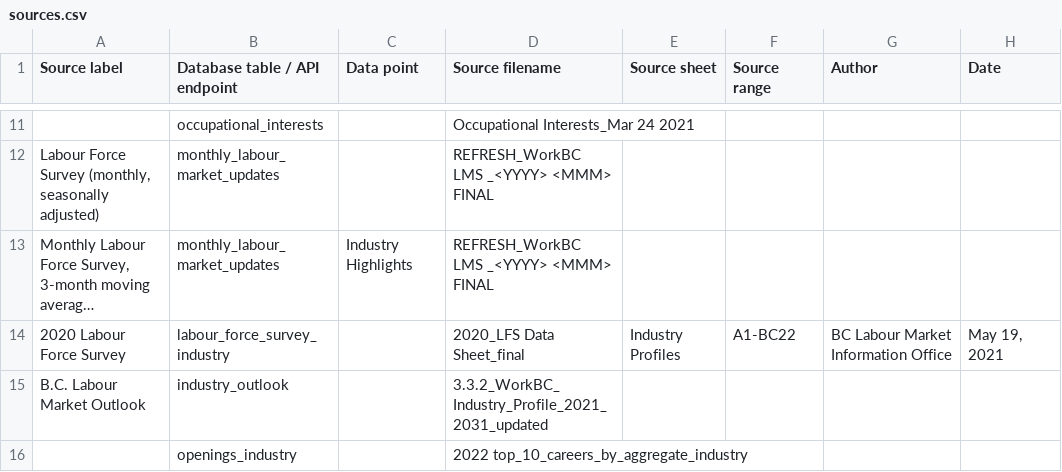
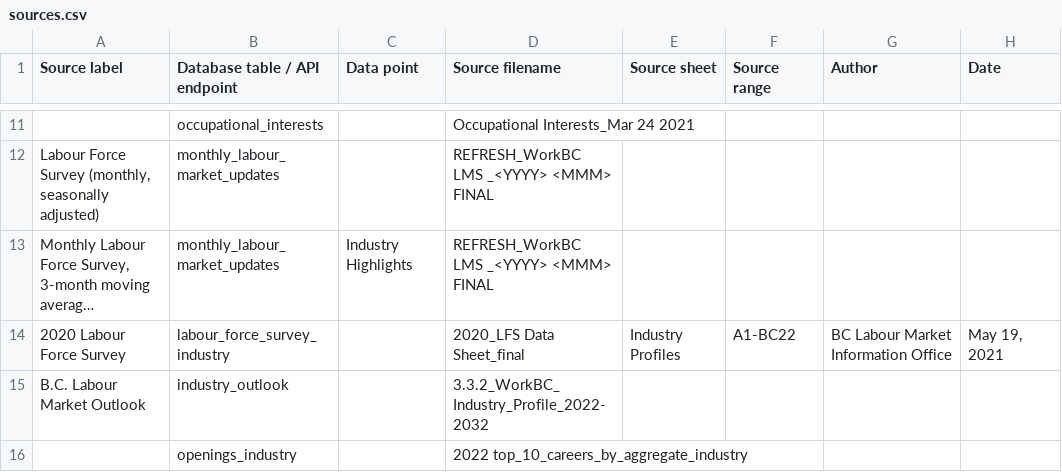
Before and after one commit to bcgov/workbc-ssot, a CSV file: migration/load/sources.csv, drawn as a sheet; only a part is shown, gaps mark what is left out; long unchanged cells end in ….

```diff
--- a/migration/load/sources.csv
+++ b/migration/load/sources.csv
@@ -14,3 +14,3 @@
 "2020 Labour Force Survey","labour_force_survey_industry",,"2020_LFS Data Sheet_final","Industry Profiles","A1-BC22","BC Labour Market Information Office","May 19, 2021"
-"B.C. Labour Market Outlook","industry_outlook",,"3.3.2_WorkBC_Industry_Profile_2021_2031_updated",,,,
+"B.C. Labour Market Outlook","industry_outlook",,"3.3.2_WorkBC_Industry_Profile_2022-2032",,,,
 ,"openings_industry",,"2022 top_10_careers_by_aggregate_industry",,,,
```
Also changed, not shown: migration/load/industry_outlook.csv, 1 other file.
